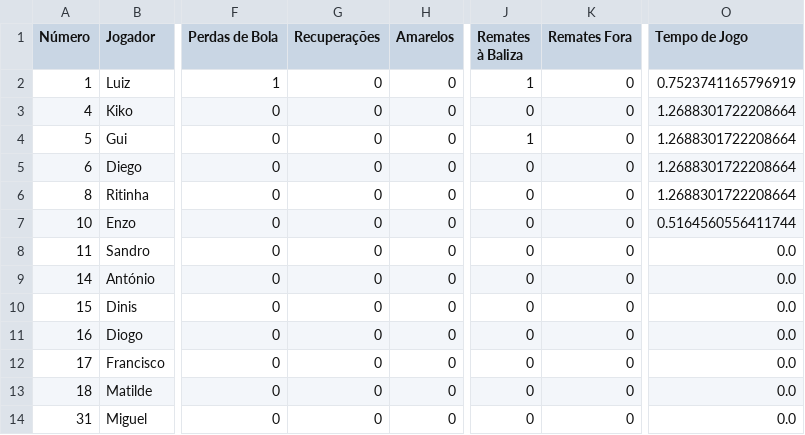
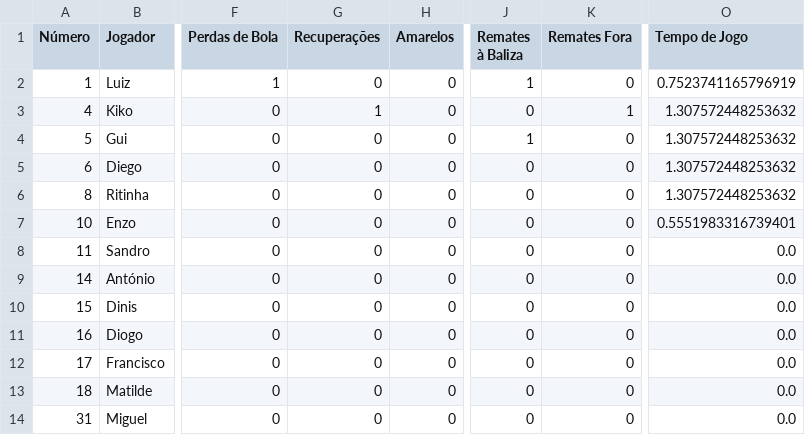
Before and after one commit to dianol3/stats, a CSV file: santaclara.txt/santaclara.txt_VS_Branco_players.csv, drawn as a sheet; only a part is shown, gaps mark what is left out; the diff names each change by its address in the sheet, - before the commit and + after, or states it on an @@ line.

Commit message:
Update players table santaclara.txt_VS_Branco

```diff
--- a/santaclara.txt/santaclara.txt_VS_Branco_players.csv
+++ b/santaclara.txt/santaclara.txt_VS_Branco_players.csv
-G3 (Recuperações): 0
+G3 (Recuperações): 1
-K3 (Remates Fora): 0
+K3 (Remates Fora): 1
-O3:O6 (Tempo de Jogo): 1.2688301722208664
+O3:O6 (Tempo de Jogo): 1.307572448253632
-O7 (Tempo de Jogo): 0.5164560556411744
+O7 (Tempo de Jogo): 0.5551983316739401
```
